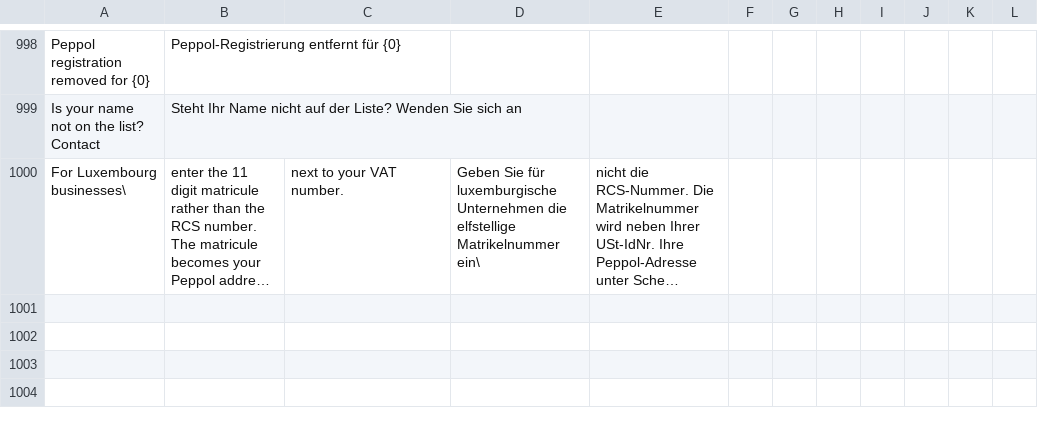
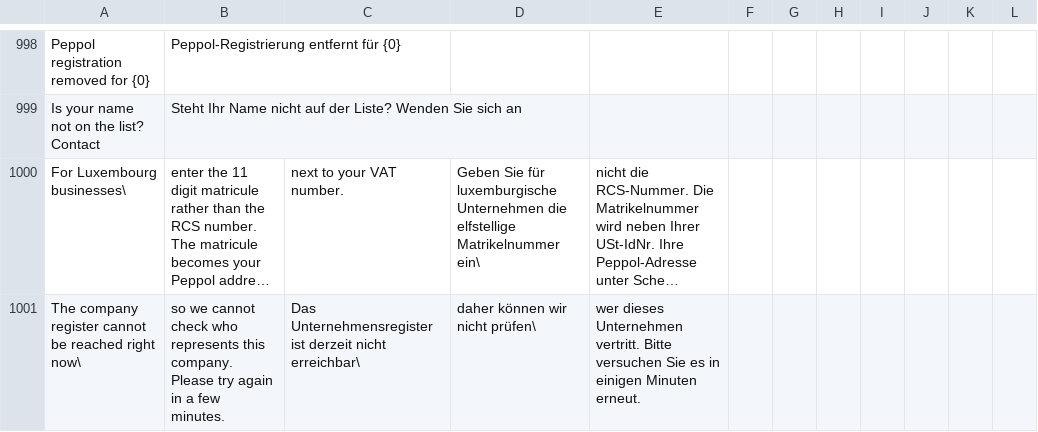
Before and after one commit to recommand/recommand-peppol, a CSV file: translations/de.csv, drawn as a sheet; only a part is shown, gaps mark what is left out; long unchanged cells end in …; the diff names each change by its address in the sheet, - before the commit and + after, or states it on an @@ line.

Commit message:
fix(verification): ask to try again while the company register is unreachable (#205)
When the CBE could not be read and no recent copy was cached, the Belgian
verification form listed nobody and told the representative they could
continue on an unknown name for manual review. Continuing then failed,
because the check before the identity check refuses everyone while the
register cannot be read. The representative saw a reassuring message
followed by an untranslated error.

Each country's representative check now states whether it refuses without
its register. Listing the representatives reports when the register could
not be read for such a country, and the form shows a translated message
with a way to try again instead of offering to continue. Norway, which lets
the representative type their name while its register is down, is
unchanged. A company without an enterprise number is not reported as a
register failure.

The CBE web service is now free with a daily request quota, and the
AccountBalance it returns is what is left of that quota. The low-balance
alert is reworded accordingly; its threshold is unchanged.

```diff
--- a/translations/de.csv
+++ b/translations/de.csv
+row 1001: The company register cannot be reached right now\ | so we cannot check who represents this company. Please try again in a few minutes. | Das Unternehmensregister ist derzeit nicht erreichbar\ | daher können wir nicht prüfen\ | wer dieses Unternehmen vertritt. Bitte versuchen Sie es in einigen Minuten erneut.
```
Also changed, not shown: translations/fr.csv, translations/nl.csv, 9 other files.
